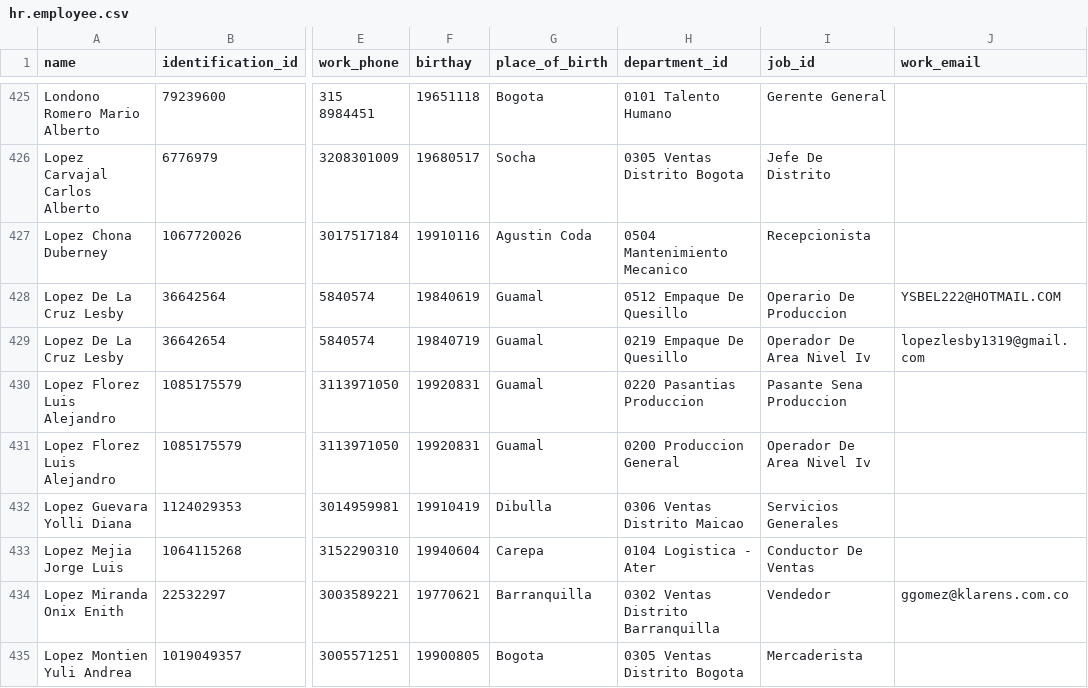
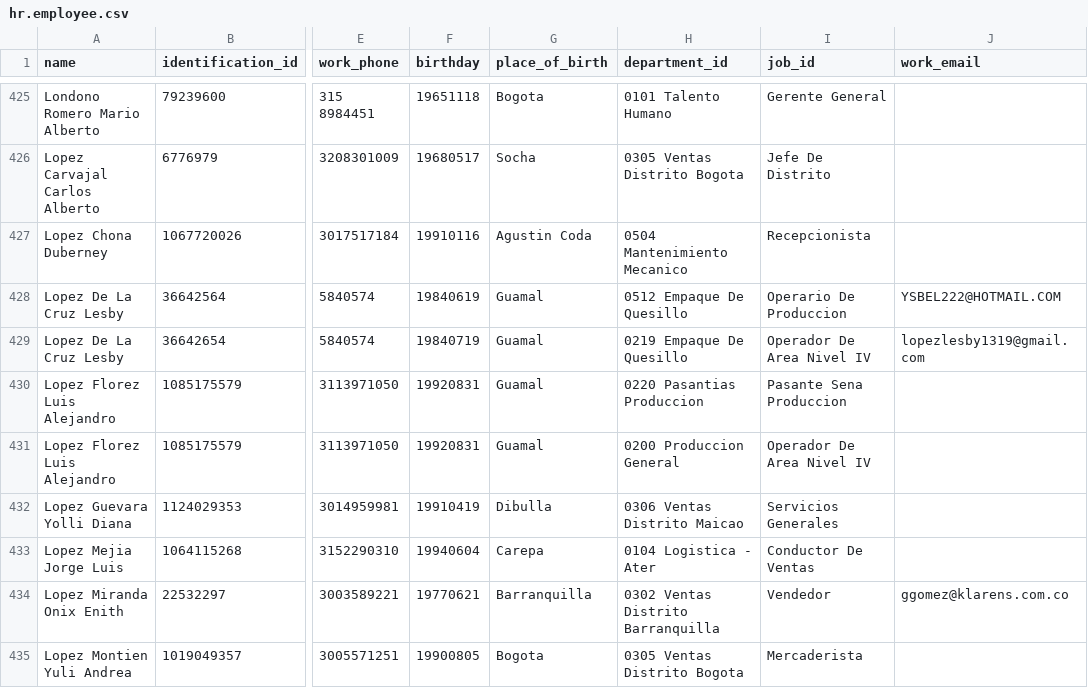
Before and after one commit to tate11/Odoo_import_export, a CSV file: migrador_load/DATA/External_Data/hr.employee.csv, drawn as a sheet; only a part is shown, gaps mark what is left out; the diff covers the shown part only; the diff names each change by its address in the sheet, - before the commit and + after, or states it on an @@ line.

```diff
--- a/migrador_load/DATA/External_Data/hr.employee.csv
+++ b/migrador_load/DATA/External_Data/hr.employee.csv
-F1: birthay
+F1: birthday
-I429 (job_id): Operador De Area Nivel Iv
+I429 (job_id): Operador De Area Nivel IV
-I431 (job_id): Operador De Area Nivel Iv
+I431 (job_id): Operador De Area Nivel IV
```
Also changed, not shown: 93 edited cells elsewhere in this file, 6 other files.
